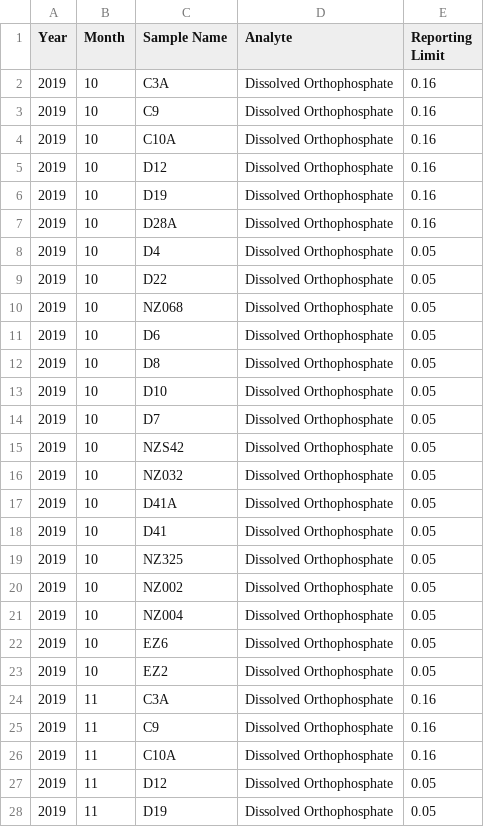
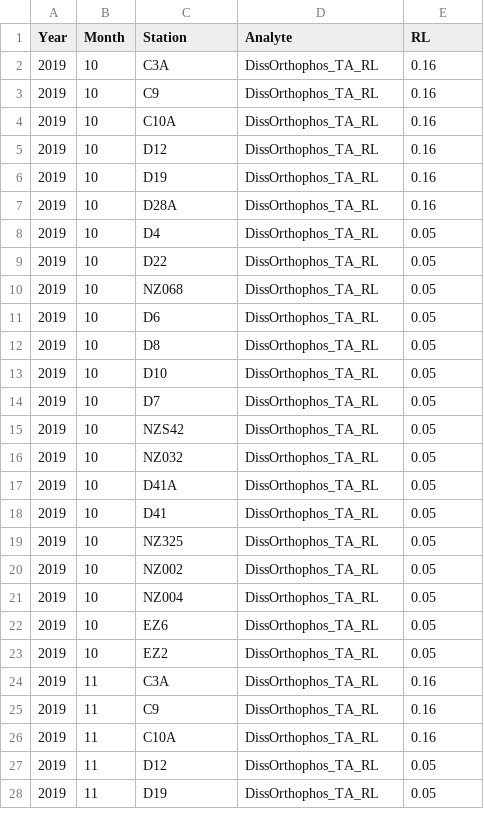
Before and after one commit to InteragencyEcologicalProgram/discretewq, a CSV file: data-raw/EMP/emp_ta_RLs.csv, drawn as a sheet; only a part is shown; the diff covers the shown part only.

```diff
--- a/data-raw/EMP/emp_ta_RLs.csv
+++ b/data-raw/EMP/emp_ta_RLs.csv
@@ -1,28 +1,28 @@
-Year,Month,Sample Name,Analyte,Reporting Limit
-2019,10,C3A,Dissolved Orthophosphate,0.16
-2019,10,C9,Dissolved Orthophosphate,0.16
-2019,10,C10A,Dissolved Orthophosphate,0.16
-2019,10,D12,Dissolved Orthophosphate,0.16
-2019,10,D19,Dissolved Orthophosphate,0.16
-2019,10,D28A,Dissolved Orthophosphate,0.16
-2019,10,D4,Dissolved Orthophosphate,0.05
-2019,10,D22,Dissolved Orthophosphate,0.05
-2019,10,NZ068,Dissolved Orthophosphate,0.05
-2019,10,D6,Dissolved Orthophosphate,0.05
-2019,10,D8,Dissolved Orthophosphate,0.05
-2019,10,D10,Dissolved Orthophosphate,0.05
-2019,10,D7,Dissolved Orthophosphate,0.05
-2019,10,NZS42,Dissolved Orthophosphate,0.05
-2019,10,NZ032,Dissolved Orthophosphate,0.05
-2019,10,D41A,Dissolved Orthophosphate,0.05
-2019,10,D41,Dissolved Orthophosphate,0.05
-2019,10,NZ325,Dissolved Orthophosphate,0.05
-2019,10,NZ002,Dissolved Orthophosphate,0.05
-2019,10,NZ004,Dissolved Orthophosphate,0.05
-2019,10,EZ6,Dissolved Orthophosphate,0.05
-2019,10,EZ2,Dissolved Orthophosphate,0.05
-2019,11,C3A,Dissolved Orthophosphate,0.16
-2019,11,C9,Dissolved Orthophosphate,0.16
-2019,11,C10A,Dissolved Orthophosphate,0.16
-2019,11,D12,Dissolved Orthophosphate,0.05
-2019,11,D19,Dissolved Orthophosphate,0.05
+Year,Month,Station,Analyte,RL
+2019,10,C3A,DissOrthophos_TA_RL,0.16
+2019,10,C9,DissOrthophos_TA_RL,0.16
+2019,10,C10A,DissOrthophos_TA_RL,0.16
+2019,10,D12,DissOrthophos_TA_RL,0.16
+2019,10,D19,DissOrthophos_TA_RL,0.16
+2019,10,D28A,DissOrthophos_TA_RL,0.16
+2019,10,D4,DissOrthophos_TA_RL,0.05
+2019,10,D22,DissOrthophos_TA_RL,0.05
+2019,10,NZ068,DissOrthophos_TA_RL,0.05
+2019,10,D6,DissOrthophos_TA_RL,0.05
+2019,10,D8,DissOrthophos_TA_RL,0.05
+2019,10,D10,DissOrthophos_TA_RL,0.05
+2019,10,D7,DissOrthophos_TA_RL,0.05
+2019,10,NZS42,DissOrthophos_TA_RL,0.05
+2019,10,NZ032,DissOrthophos_TA_RL,0.05
+2019,10,D41A,DissOrthophos_TA_RL,0.05
+2019,10,D41,DissOrthophos_TA_RL,0.05
+2019,10,NZ325,DissOrthophos_TA_RL,0.05
+2019,10,NZ002,DissOrthophos_TA_RL,0.05
+2019,10,NZ004,DissOrthophos_TA_RL,0.05
+2019,10,EZ6,DissOrthophos_TA_RL,0.05
+2019,10,EZ2,DissOrthophos_TA_RL,0.05
+2019,11,C3A,DissOrthophos_TA_RL,0.16
+2019,11,C9,DissOrthophos_TA_RL,0.16
+2019,11,C10A,DissOrthophos_TA_RL,0.16
+2019,11,D12,DissOrthophos_TA_RL,0.05
+2019,11,D19,DissOrthophos_TA_RL,0.05
```
Also changed, not shown: 43 edited cells elsewhere in this file, data-raw/EMP/emp_historic_RLs.csv, 2 other files.
